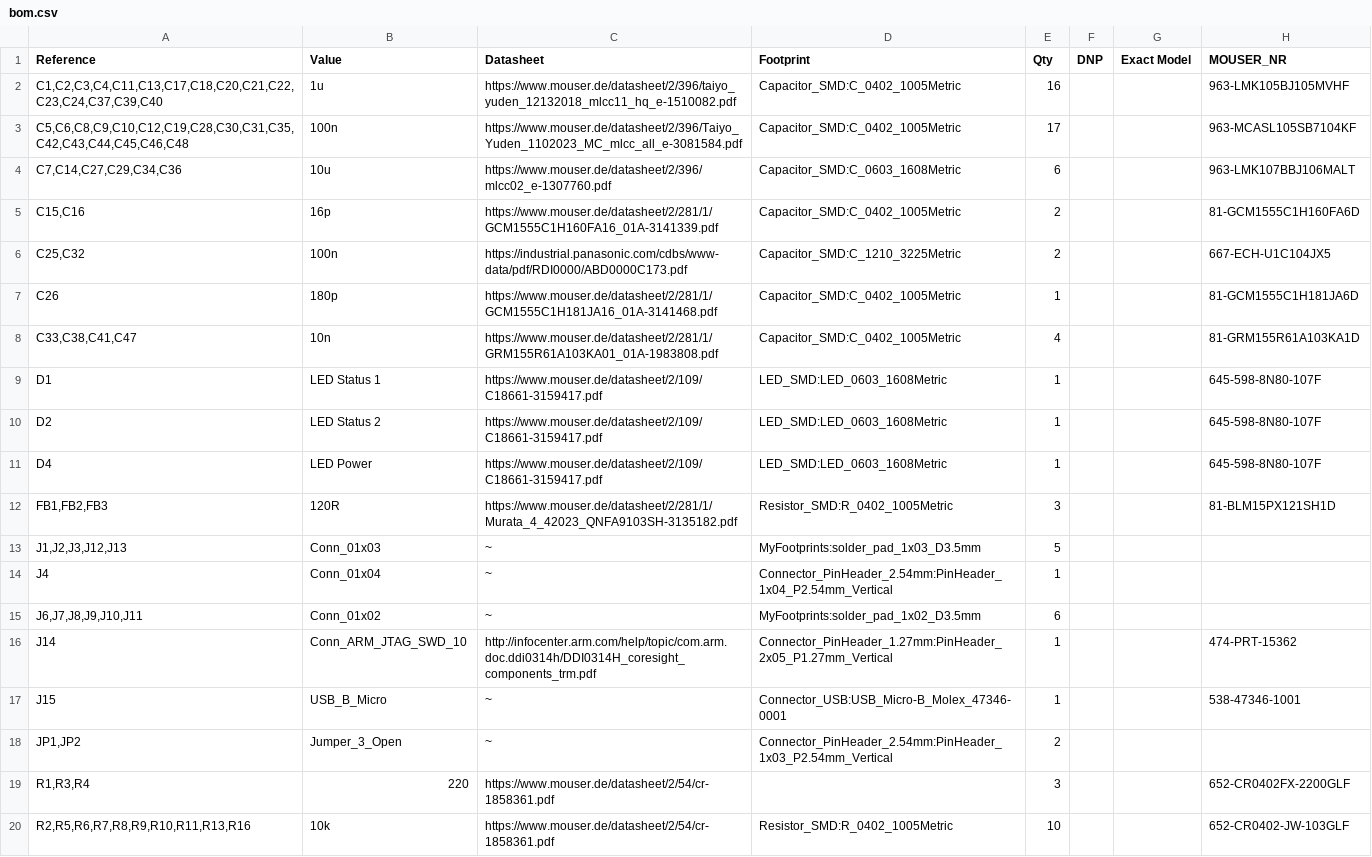
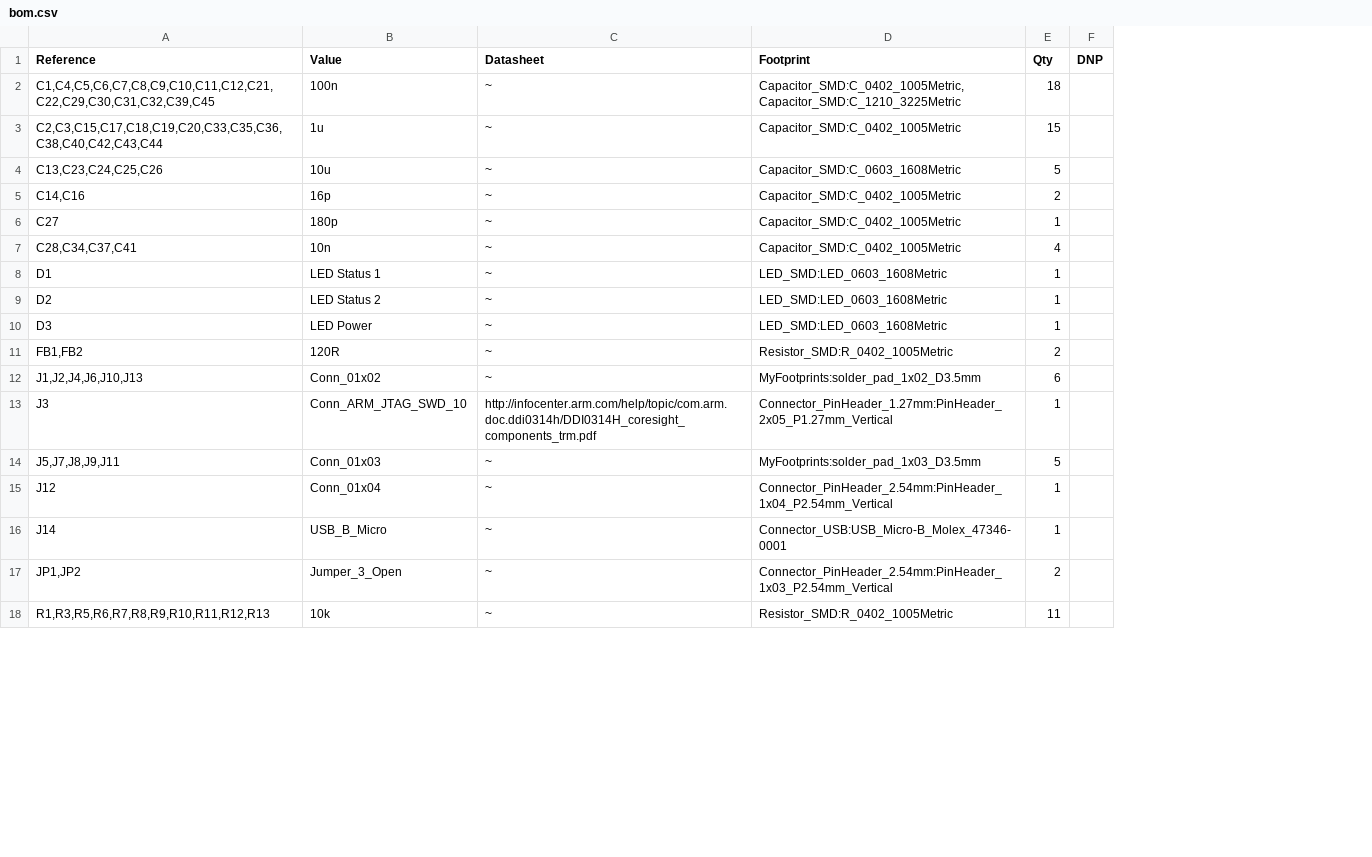
Before and after one commit to Velmi/guitar-dispo, a CSV file: hardware/dispo-board/bom.csv, drawn as a sheet; only a part is shown; removed rows and columns are numbered as before the commit, all else as after; the diff covers the shown part only; the diff names each change by its address in the sheet, - before the commit and + after, or states it on an @@ line.

```diff
--- a/hardware/dispo-board/bom.csv
+++ b/hardware/dispo-board/bom.csv
-column G (Exact Model), empty
-column H (MOUSER_NR), row 5: 81-GCM1555C1H160FA6D; rows 7-11: 81-GCM1555C1H181JA6D | 81-GRM155R61A103KA1D | 645-598-8N80-107F | 645-598-8N80-107F | 645-598-8N80-107F; row 16: 474-PRT-15362; row 20: 652-CR0402-JW-103GLF
-row 2: C1,C2,C3,C4,C11,C13,C17,C18,C20,C21,C22,C23,C24,C37,C39,C40 | 1u | https://www.mouser.de/datasheet/2/396/taiyo_yuden_12132018_mlcc11_hq_e-1510082.pdf | Capacitor_SMD:C_0402_1005Metric | 16 |  |  | 963-LMK105BJ105MVHF
-row 3: C5,C6,C8,C9,C10,C12,C19,C28,C30,C31,C35,C42,C43,C44,C45,C46,C48 | 100n | https://www.mouser.de/datasheet/2/396/Taiyo_Yuden_1102023_MC_mlcc_all_e-3081584.pdf | Capacitor_SMD:C_0402_1005Metric | 17 |  |  | 963-MCASL105SB7104KF
-row 4: C7,C14,C27,C29,C34,C36 | 10u | https://www.mouser.de/datasheet/2/396/mlcc02_e-1307760.pdf | Capacitor_SMD:C_0603_1608Metric | 6 |  |  | 963-LMK107BBJ106MALT
+row 2: C1,C4,C5,C6,C7,C8,C9,C10,C11,C12,C21,C22,C29,C30,C31,C32,C39,C45 | 100n | ~ | Capacitor_SMD:C_0402_1005Metric,Capacitor_SMD:C_1210_3225Metric | 18
+row 3: C2,C3,C15,C17,C18,C19,C20,C33,C35,C36,C38,C40,C42,C43,C44 | 1u | ~ | Capacitor_SMD:C_0402_1005Metric | 15
+row 4: C13,C23,C24,C25,C26 | 10u | ~ | Capacitor_SMD:C_0603_1608Metric | 5
-A5 (Reference): C15,C16
+A5 (Reference): C14,C16
-C5 (Datasheet): https://www.mouser.de/datasheet/2/281/1/GCM1555C1H160FA16_01A-3141339.pdf
+C5 (Datasheet): ~
-row 6: C25,C32 | 100n | https://industrial.panasonic.com/cdbs/www-data/pdf/RDI0000/ABD0000C173.pdf | Capacitor_SMD:C_1210_3225Metric | 2 |  |  | 667-ECH-U1C104JX5
-A6 (Reference): C26
+A6 (Reference): C27
-C6 (Datasheet): https://www.mouser.de/datasheet/2/281/1/GCM1555C1H181JA16_01A-3141468.pdf
+C6 (Datasheet): ~
-A7 (Reference): C33,C38,C41,C47
+A7 (Reference): C28,C34,C37,C41
-C7 (Datasheet): https://www.mouser.de/datasheet/2/281/1/GRM155R61A103KA01_01A-1983808.pdf
+C7 (Datasheet): ~
-C8:C10 (Datasheet): https://www.mouser.de/datasheet/2/109/C18661-3159417.pdf
+C8:C10 (Datasheet): ~
-A10 (Reference): D4
+A10 (Reference): D3
-row 12: FB1,FB2,FB3 | 120R | https://www.mouser.de/datasheet/2/281/1/Murata_4_42023_QNFA9103SH-3135182.pdf | Resistor_SMD:R_0402_1005Metric | 3 |  |  | 81-BLM15PX121SH1D
+row 11: FB1,FB2 | 120R | ~ | Resistor_SMD:R_0402_1005Metric | 2
+row 12: J1,J2,J4,J6,J10,J13 | Conn_01x02 | ~ | MyFootprints:solder_pad_1x02_D3.5mm | 6
+row 13: J3 | Conn_ARM_JTAG_SWD_10 | http://infocenter.arm.com/help/topic/com.arm.doc.ddi0314h/DDI0314H_coresight_components_trm.pdf | Connector_PinHeader_1.27mm:PinHeader_2x05_P1.27mm_Vertical | 1
-A14 (Reference): J1,J2,J3,J12,J13
+A14 (Reference): J5,J7,J8,J9,J11
-A15 (Reference): J4
+A15 (Reference): J12
-row 15: J6,J7,J8,J9,J10,J11 | Conn_01x02 | ~ | MyFootprints:solder_pad_1x02_D3.5mm | 6
-B16 (Value): Conn_ARM_JTAG_SWD_10
+B16 (Value): USB_B_Micro
-C16 (Datasheet): http://infocenter.arm.com/help/topic/com.arm.doc.ddi0314h/DDI0314H_coresight_components_trm.pdf
+C16 (Datasheet): ~
-D16 (Footprint): Connector_PinHeader_1.27mm:PinHeader_2x05_P1.27mm_Vertical
+D16 (Footprint): Connector_USB:USB_Micro-B_Molex_47346-0001
-row 17: J15 | USB_B_Micro | ~ | Connector_USB:USB_Micro-B_Molex_47346-0001 | 1 |  |  | 538-47346-1001
-row 19: R1,R3,R4 | 220 | https://www.mouser.de/datasheet/2/54/cr-1858361.pdf |  | 3 |  |  | 652-CR0402FX-2200GLF
-A18 (Reference): R2,R5,R6,R7,R8,R9,R10,R11,R13,R16
+A18 (Reference): R1,R3,R5,R6,R7,R8,R9,R10,R11,R12,R13
-C18 (Datasheet): https://www.mouser.de/datasheet/2/54/cr-1858361.pdf
+C18 (Datasheet): ~
-E18 (Qty): 10
+E18 (Qty): 11
```
Also changed, not shown: 5 added rows, 4 removed rows and 18 edited cells elsewhere in this file, 18 other files.
